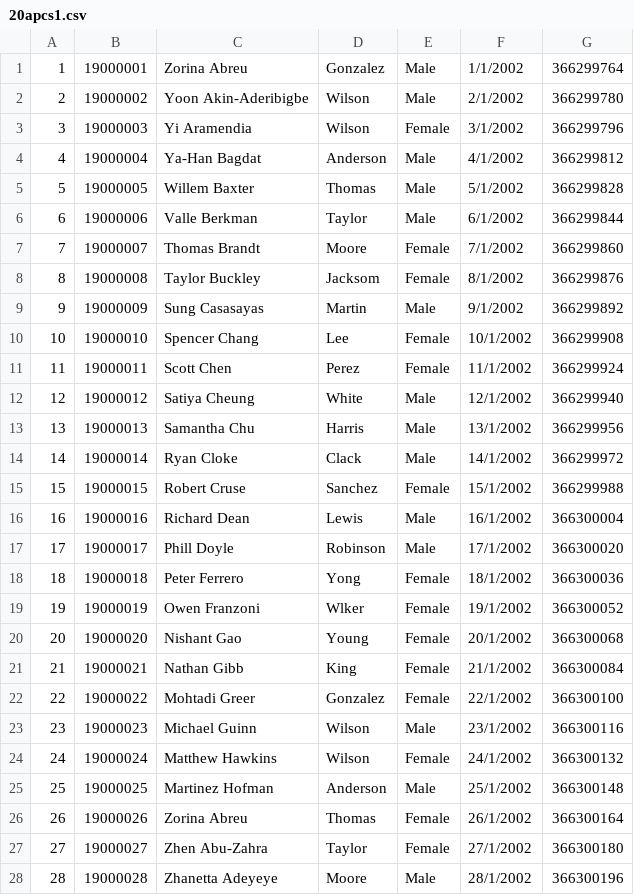
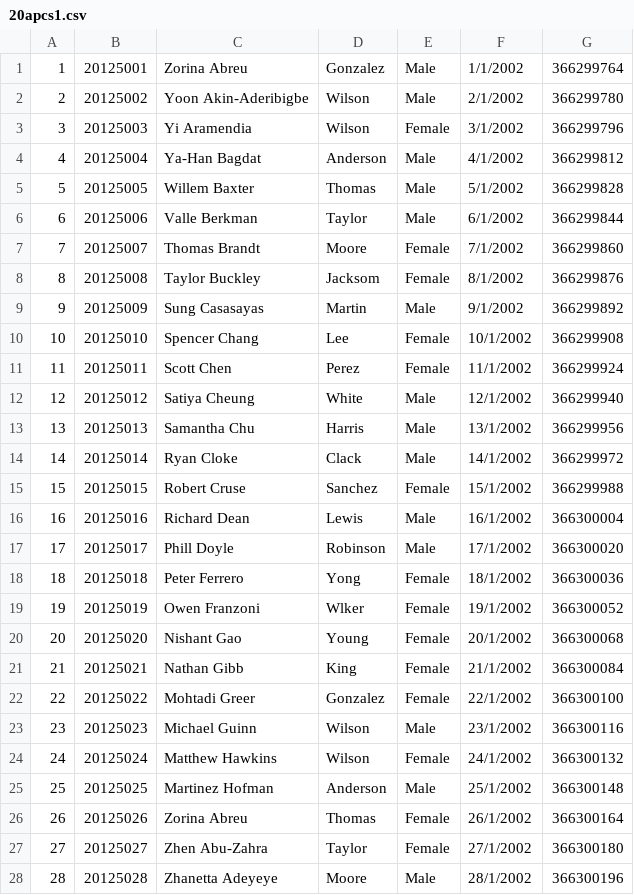
Before and after one commit to DongKat/CourseRegistrationSystem, a CSV file: FinalExamProject/20apcs1.csv, drawn as a sheet; only a part is shown; the diff covers the shown part only.

```diff
--- a/FinalExamProject/20apcs1.csv
+++ b/FinalExamProject/20apcs1.csv
@@ -1,28 +1,28 @@
-1,19000001,Zorina Abreu,Gonzalez,Male,1/1/2002,366299764
-2,19000002,Yoon Akin-Aderibigbe,Wilson,Male,2/1/2002,366299780
-3,19000003,Yi Aramendia,Wilson,Female,3/1/2002,366299796
-4,19000004,Ya-Han Bagdat,Anderson,Male,4/1/2002,366299812
-5,19000005,Willem Baxter,Thomas,Male,5/1/2002,366299828
-6,19000006,Valle Berkman,Taylor,Male,6/1/2002,366299844
-7,19000007,Thomas Brandt,Moore,Female,7/1/2002,366299860
-8,19000008,Taylor Buckley,Jacksom,Female,8/1/2002,366299876
-9,19000009,Sung Casasayas,Martin,Male,9/1/2002,366299892
-10,19000010,Spencer Chang,Lee,Female,10/1/2002,366299908
-11,19000011,Scott Chen,Perez,Female,11/1/2002,366299924
-12,19000012,Satiya Cheung,White,Male,12/1/2002,366299940
-13,19000013,Samantha Chu,Harris,Male,13/1/2002,366299956
-14,19000014,Ryan Cloke,Clack,Male,14/1/2002,366299972
-15,19000015,Robert Cruse,Sanchez,Female,15/1/2002,366299988
-16,19000016,Richard Dean,Lewis,Male,16/1/2002,366300004
-17,19000017,Phill Doyle,Robinson,Male,17/1/2002,366300020
-18,19000018,Peter Ferrero,Yong,Female,18/1/2002,366300036
-19,19000019,Owen Franzoni,Wlker,Female,19/1/2002,366300052
-20,19000020,Nishant Gao,Young,Female,20/1/2002,366300068
-21,19000021,Nathan Gibb,King,Female,21/1/2002,366300084
-22,19000022,Mohtadi Greer,Gonzalez,Female,22/1/2002,366300100
-23,19000023,Michael Guinn,Wilson,Male,23/1/2002,366300116
-24,19000024,Matthew Hawkins,Wilson,Female,24/1/2002,366300132
-25,19000025,Martinez Hofman,Anderson,Male,25/1/2002,366300148
-26,19000026,Zorina Abreu,Thomas,Female,26/1/2002,366300164
-27,19000027,Zhen Abu-Zahra,Taylor,Female,27/1/2002,366300180
-28,19000028,Zhanetta Adeyeye,Moore,Male,28/1/2002,366300196
+1,20125001,Zorina Abreu,Gonzalez,Male,1/1/2002,366299764
+2,20125002,Yoon Akin-Aderibigbe,Wilson,Male,2/1/2002,366299780
+3,20125003,Yi Aramendia,Wilson,Female,3/1/2002,366299796
+4,20125004,Ya-Han Bagdat,Anderson,Male,4/1/2002,366299812
+5,20125005,Willem Baxter,Thomas,Male,5/1/2002,366299828
+6,20125006,Valle Berkman,Taylor,Male,6/1/2002,366299844
+7,20125007,Thomas Brandt,Moore,Female,7/1/2002,366299860
+8,20125008,Taylor Buckley,Jacksom,Female,8/1/2002,366299876
+9,20125009,Sung Casasayas,Martin,Male,9/1/2002,366299892
+10,20125010,Spencer Chang,Lee,Female,10/1/2002,366299908
+11,20125011,Scott Chen,Perez,Female,11/1/2002,366299924
+12,20125012,Satiya Cheung,White,Male,12/1/2002,366299940
+13,20125013,Samantha Chu,Harris,Male,13/1/2002,366299956
+14,20125014,Ryan Cloke,Clack,Male,14/1/2002,366299972
+15,20125015,Robert Cruse,Sanchez,Female,15/1/2002,366299988
+16,20125016,Richard Dean,Lewis,Male,16/1/2002,366300004
+17,20125017,Phill Doyle,Robinson,Male,17/1/2002,366300020
+18,20125018,Peter Ferrero,Yong,Female,18/1/2002,366300036
+19,20125019,Owen Franzoni,Wlker,Female,19/1/2002,366300052
+20,20125020,Nishant Gao,Young,Female,20/1/2002,366300068
+21,20125021,Nathan Gibb,King,Female,21/1/2002,366300084
+22,20125022,Mohtadi Greer,Gonzalez,Female,22/1/2002,366300100
+23,20125023,Michael Guinn,Wilson,Male,23/1/2002,366300116
+24,20125024,Matthew Hawkins,Wilson,Female,24/1/2002,366300132
+25,20125025,Martinez Hofman,Anderson,Male,25/1/2002,366300148
+26,20125026,Zorina Abreu,Thomas,Female,26/1/2002,366300164
+27,20125027,Zhen Abu-Zahra,Taylor,Female,27/1/2002,366300180
+28,20125028,Zhanetta Adeyeye,Moore,Male,28/1/2002,366300196
```
Also changed, not shown: 22 edited cells elsewhere in this file, FinalExamProject/17apcs1.csv, FinalExamProject/19apcs1.csv, 3 other files.
